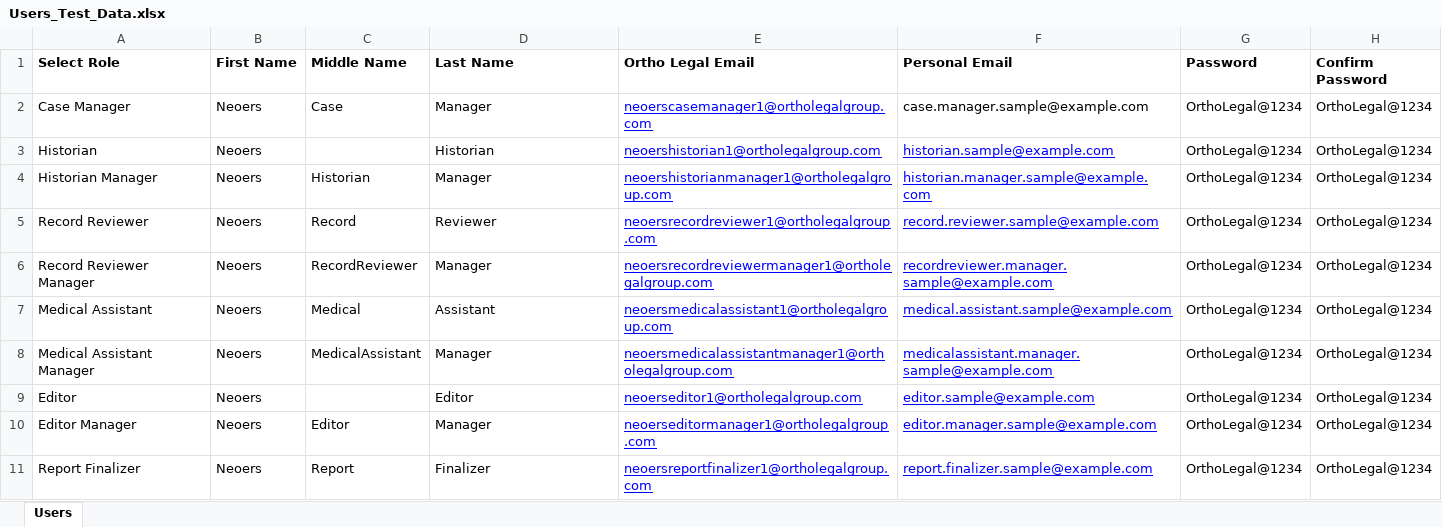
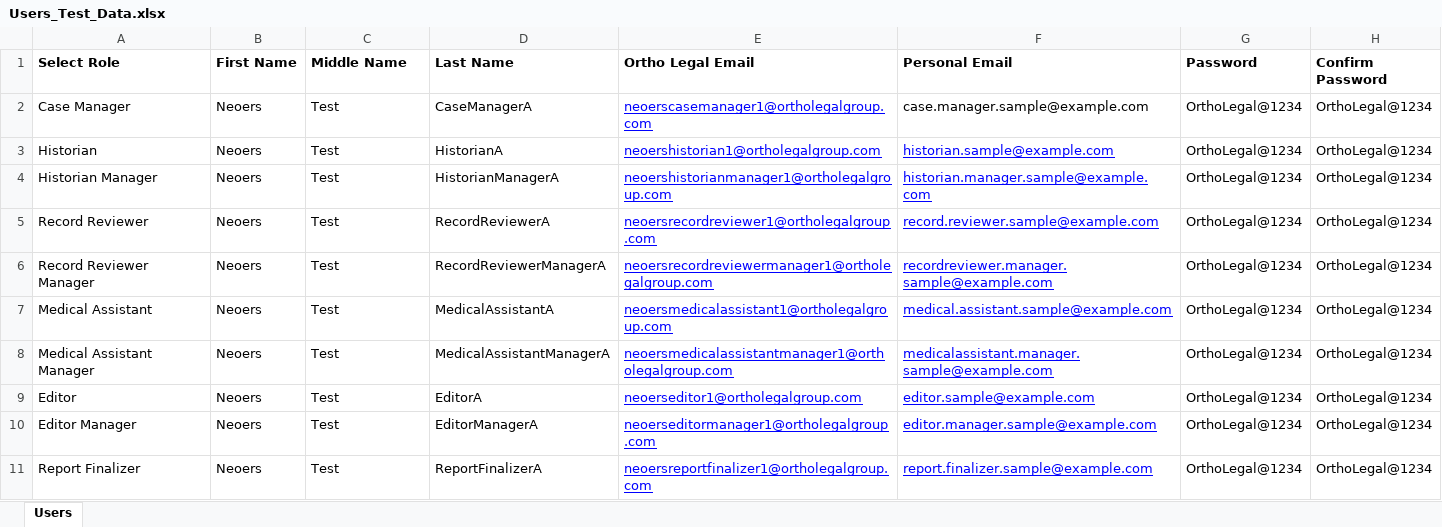
Before and after one commit to rishimalviya2303-rs/OrthoLegal_Test_Automation_PY, an Excel workbook: test_data/Users_Test_Data.xlsx, sheet Users, drawn as a sheet; values as stored, in another font and other column widths than the file's, no borders; the diff names each change by its address in the sheet, - before the commit and + after, or states it on an @@ line.

Commit message:
Corrected all Test Cases

```diff
--- a/test_data/Users_Test_Data.xlsx (sheet Users)
+++ b/test_data/Users_Test_Data.xlsx (sheet Users)
-C2 (Middle Name): Case
+C2 (Middle Name): Test
-D2 (Last Name): Manager
+D2 (Last Name): CaseManagerA
-C3 (Middle Name): (empty)
+C3 (Middle Name): Test
-D3 (Last Name): Historian
+D3 (Last Name): HistorianA
-C4 (Middle Name): Historian
+C4 (Middle Name): Test
-D4 (Last Name): Manager
+D4 (Last Name): HistorianManagerA
-C5 (Middle Name): Record
+C5 (Middle Name): Test
-D5 (Last Name): Reviewer
+D5 (Last Name): RecordReviewerA
-C6 (Middle Name): RecordReviewer
+C6 (Middle Name): Test
-D6 (Last Name): Manager
+D6 (Last Name): RecordReviewerManagerA
-C7 (Middle Name): Medical
+C7 (Middle Name): Test
-D7 (Last Name): Assistant
+D7 (Last Name): MedicalAssistantA
-C8 (Middle Name): MedicalAssistant
+C8 (Middle Name): Test
-D8 (Last Name): Manager
+D8 (Last Name): MedicalAssistantManagerA
-C9 (Middle Name): (empty)
+C9 (Middle Name): Test
-D9 (Last Name): Editor
+D9 (Last Name): EditorA
-C10 (Middle Name): Editor
+C10 (Middle Name): Test
-D10 (Last Name): Manager
+D10 (Last Name): EditorManagerA
-C11 (Middle Name): Report
+C11 (Middle Name): Test
-D11 (Last Name): Finalizer
+D11 (Last Name): ReportFinalizerA
```
Also changed, not shown: 12 other files.
